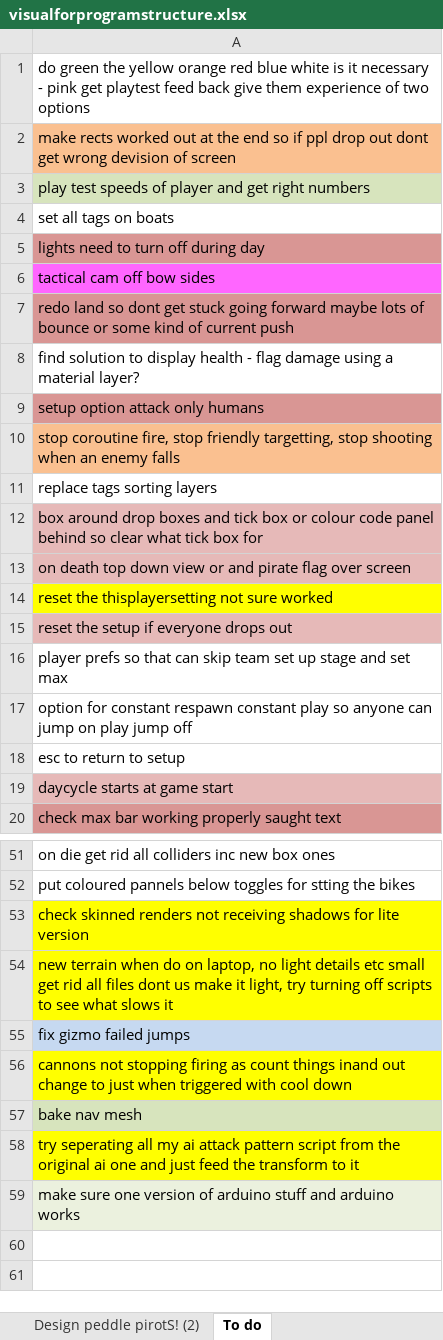
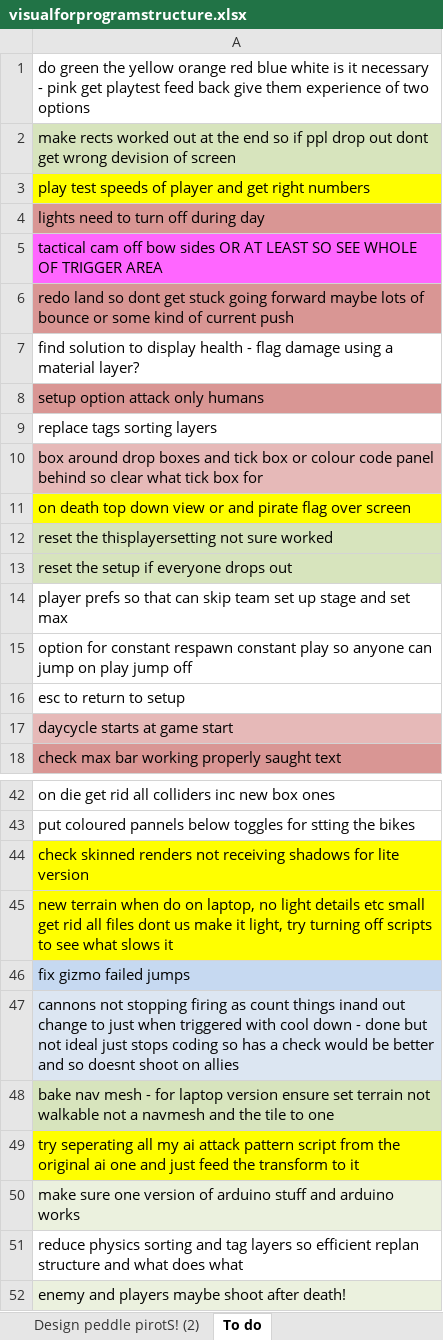
Before and after one commit to phy5prt/G07-PeddlePirates-Repo, an Excel workbook: visualforprogramstructure.xlsx, sheet To do, drawn as a sheet; only a part is shown, gaps mark what is left out; values as stored, in another font and other column widths than the file's, no borders; removed rows and columns are numbered as before the commit, all else as after; the diff covers the shown part only; the diff names each change by its address in the sheet, - before the commit and + after, or states it on an @@ line.

```diff
--- a/visualforprogramstructure.xlsx (sheet To do)
+++ b/visualforprogramstructure.xlsx (sheet To do)
-A2 fill: #FAC090
+A2 fill: #D7E4BD
-A3 fill: #D7E4BD
+A3 fill: #FFFF00
-row 4: set all tags on boats
-A5: …bow sides
+A5: …bow sides OR AT LEAST SO SEE WHOLE OF TRIGGER AREA
-row 10: stop coroutine fire, stop friendly targetting, stop shooting when an enemy falls
-A11 fill: #E6B9B8
+A11 fill: #FFFF00
-A12 fill: #FFFF00
+A12 fill: #D7E4BD
-A13 fill: #E6B9B8
+A13 fill: #D7E4BD
-A47: …cool down
+A47: …cool down - done but not ideal just stops coding so has a check would be better and so doesnt shoot on allies
-A47 fill: #FFFF00
+A47 fill: #DCE6F2
-A48: …nav mesh
+A48: …nav mesh - for laptop version ensure set terrain not walkable not a navmesh and the tile to one
+row 51: reduce physics sorting and tag layers so efficient replan structure and what does what
+row 52: enemy and players maybe shoot after death!
```
Also changed, not shown: 7 removed rows, 3 edited cells and cell formats elsewhere in this sheet, 47 other files.
